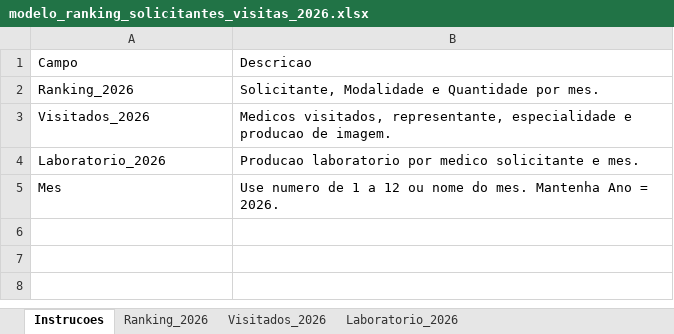
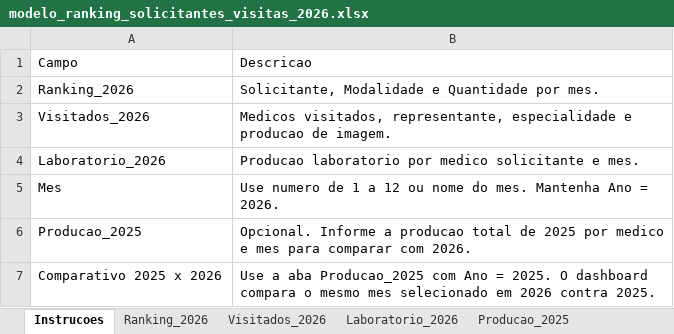
Before and after one commit to negocioshugoalves-rgb/NDashboard, an Excel workbook: ranking-solicitantes-visitas-2026-html/modelo_ranking_solicitantes_visitas_2026.xlsx, sheet Instrucoes, drawn as a sheet; values as stored, in another font and other column widths than the file's, no borders; the diff names each change by its address in the sheet, - before the commit and + after, or states it on an @@ line.

```diff
--- a/ranking-solicitantes-visitas-2026-html/modelo_ranking_solicitantes_visitas_2026.xlsx (sheet Instrucoes)
+++ b/ranking-solicitantes-visitas-2026-html/modelo_ranking_solicitantes_visitas_2026.xlsx (sheet Instrucoes)
+sheet tab: Producao_2025
+row 6: Producao_2025 | Opcional. Informe a producao total de 2025 por medico e mes para comparar com 2026.
+row 7: Comparativo 2025 x 2026 | Use a aba Producao_2025 com Ano = 2025. O dashboard compara o mesmo mes selecionado em 2026 contra 2025.
```
Also changed, not shown: 2 other files.
